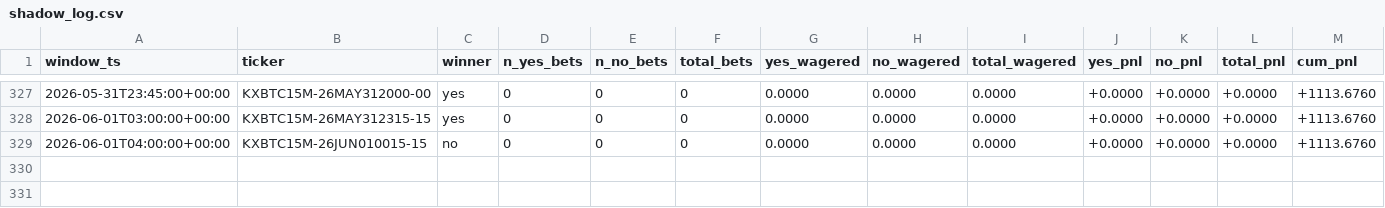
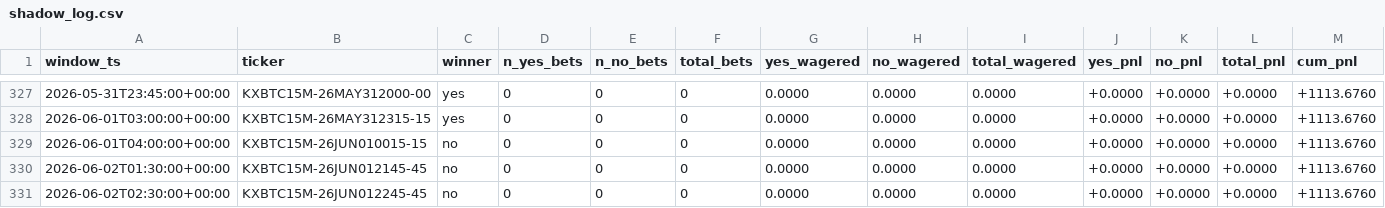
Before and after one commit to ranr9131/kalshi-delta-hedging, a CSV file: nn/shadow_log.csv, drawn as a sheet; only a part is shown, gaps mark what is left out; rows hold the shown columns only; the diff names each change by its address in the sheet, - before the commit and + after, or states it on an @@ line.

```diff
--- a/nn/shadow_log.csv
+++ b/nn/shadow_log.csv
+row 330: 2026-06-02T01:30:00+00:00 | KXBTC15M-26JUN012145-45 | no | 0 | 0 | 0 | 0.0000 | 0.0000 | 0.0000 | +0.0000 | +0.0000 | +0.0000 | +1113.6760
+row 331: 2026-06-02T02:30:00+00:00 | KXBTC15M-26JUN012245-45 | no | 0 | 0 | 0 | 0.0000 | 0.0000 | 0.0000 | +0.0000 | +0.0000 | +0.0000 | +1113.6760
```
Also changed, not shown: nn/shadow_log_v2_small.csv, 3 other files.
